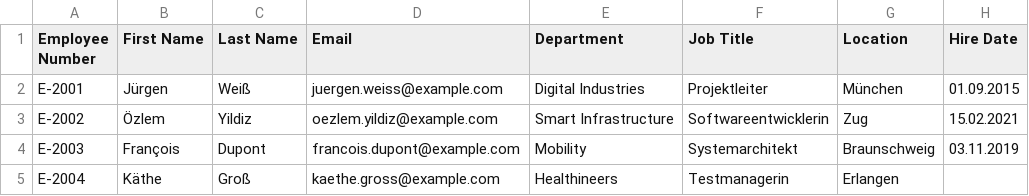
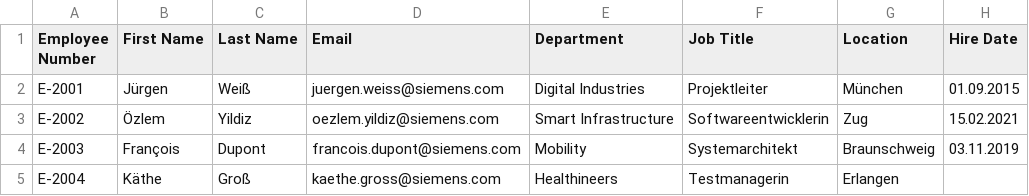
Before and after one commit to Chengweiwang930112/skill-planning-tool, a CSV file: samples/employees-excel-de.csv, drawn as a sheet.

```diff
--- a/samples/employees-excel-de.csv
+++ b/samples/employees-excel-de.csv
@@ -1,5 +1,5 @@
 Employee Number;First Name;Last Name;Email;Department;Job Title;Location;Hire Date
-E-2001;Jürgen;Weiß;juergen.weiss@example.com;Digital Industries;Projektleiter;München;01.09.2015
-E-2002;Özlem;Yildiz;oezlem.yildiz@example.com;Smart Infrastructure;Softwareentwicklerin;Zug;15.02.2021
-E-2003;François;Dupont;francois.dupont@example.com;Mobility;Systemarchitekt;Braunschweig;03.11.2019
-E-2004;Käthe;Groß;kaethe.gross@example.com;Healthineers;Testmanagerin;Erlangen;
+E-2001;Jürgen;Weiß;juergen.weiss@siemens.com;Digital Industries;Projektleiter;München;01.09.2015
+E-2002;Özlem;Yildiz;oezlem.yildiz@siemens.com;Smart Infrastructure;Softwareentwicklerin;Zug;15.02.2021
+E-2003;François;Dupont;francois.dupont@siemens.com;Mobility;Systemarchitekt;Braunschweig;03.11.2019
+E-2004;Käthe;Groß;kaethe.gross@siemens.com;Healthineers;Testmanagerin;Erlangen;
```
Also changed, not shown: samples/employees-fail.csv, samples/employees-with-errors.csv, 30 other files.
